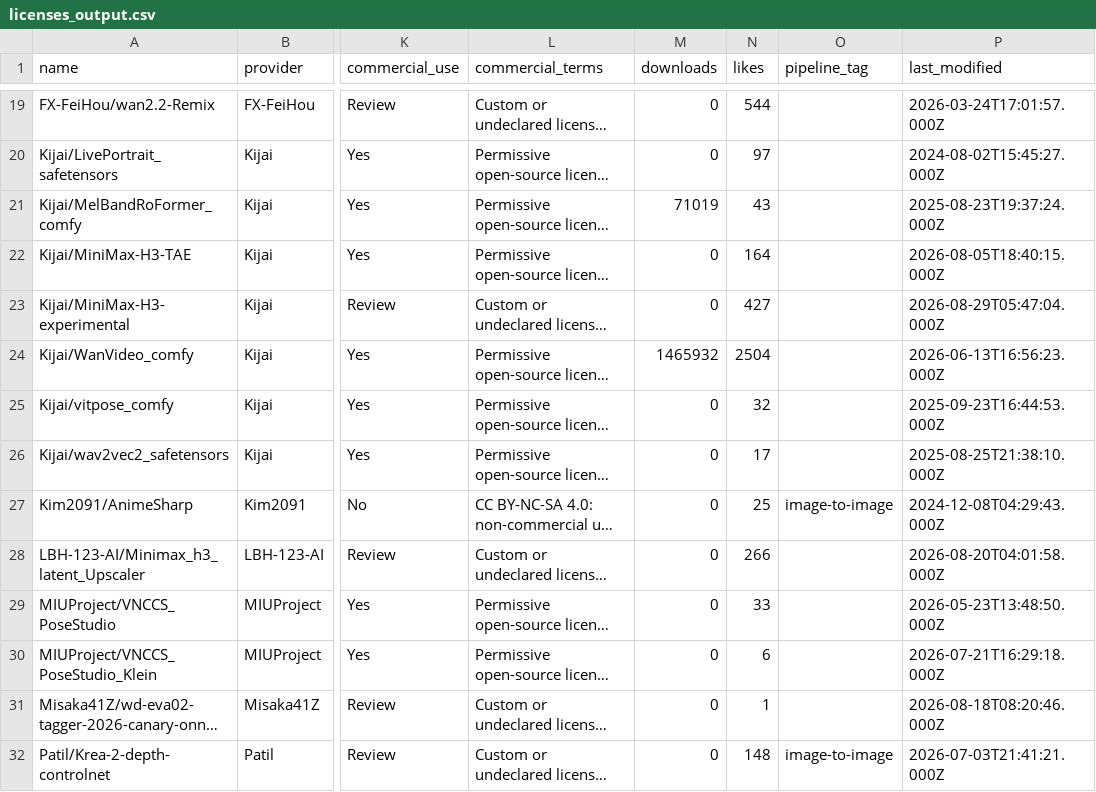
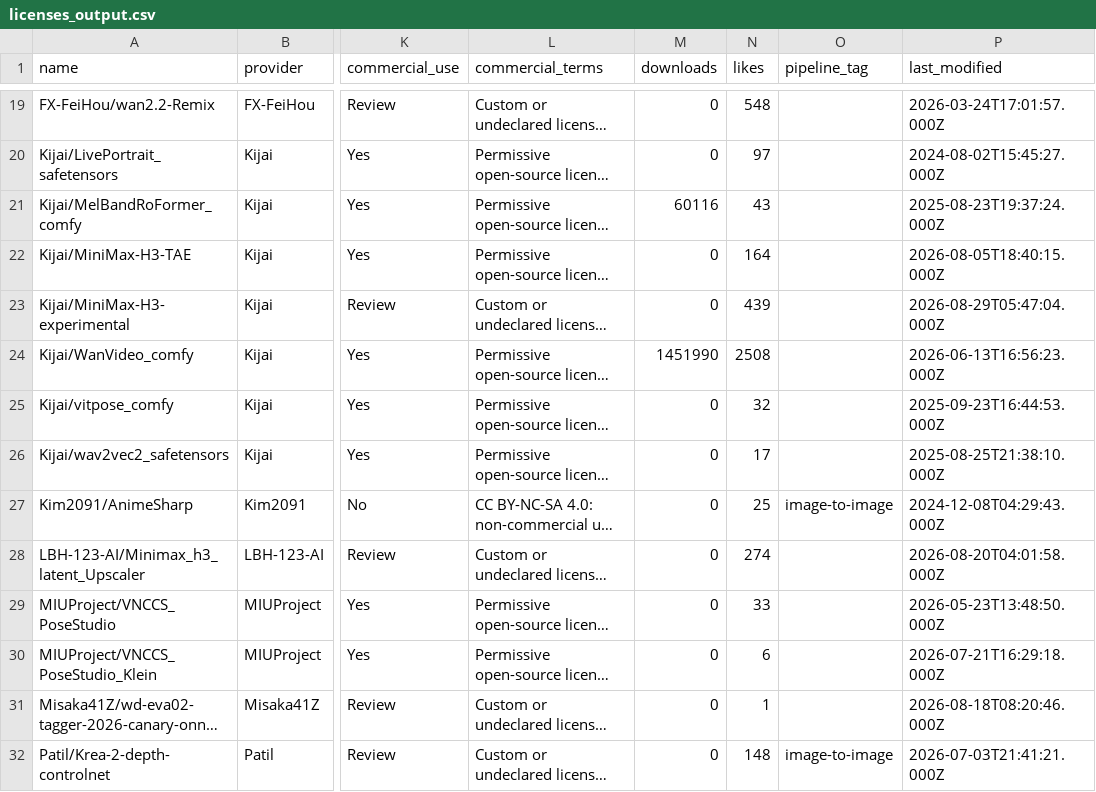
Before and after one commit to BradPita/Zaokaa-License-Database, a CSV file: data/licenses_output.csv, drawn as a sheet; only a part is shown, gaps mark what is left out; long unchanged cells end in …; the diff covers the shown part only; the diff names each change by its address in the sheet, - before the commit and + after, or states it on an @@ line.

```diff
--- a/data/licenses_output.csv
+++ b/data/licenses_output.csv
-N19 (likes): 544
+N19 (likes): 548
-M21 (downloads): 71019
+M21 (downloads): 60116
-N23 (likes): 427
+N23 (likes): 439
-M24 (downloads): 1465932
+M24 (downloads): 1451990
-N24 (likes): 2504
+N24 (likes): 2508
-N28 (likes): 266
+N28 (likes): 274
```
Also changed, not shown: 97 edited cells elsewhere in this file, 5 other files.
